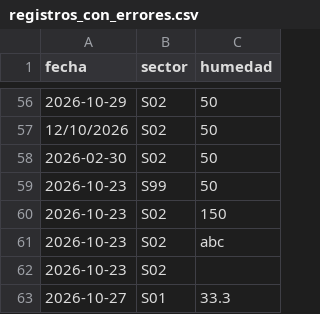
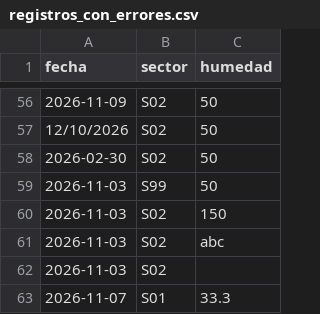
Before and after one commit to jessbenitez/ProyectoProgramacionI, a CSV file: codigo/datos/registros_con_errores.csv, drawn as a sheet; only a part is shown, gaps mark what is left out; the diff covers the shown part only.

```diff
--- a/codigo/datos/registros_con_errores.csv
+++ b/codigo/datos/registros_con_errores.csv
@@ -56,8 +56,8 @@ fecha,sector,humedad
-2026-10-29,S02,50
+2026-11-09,S02,50
 12/10/2026,S02,50
 2026-02-30,S02,50
-2026-10-23,S99,50
-2026-10-23,S02,150
-2026-10-23,S02,abc
-2026-10-23,S02
-2026-10-27,S01,33.3
+2026-11-03,S99,50
+2026-11-03,S02,150
+2026-11-03,S02,abc
+2026-11-03,S02
+2026-11-07,S01,33.3
```
Also changed, not shown: 54 edited cells elsewhere in this file, codigo/datos/registros.csv.
